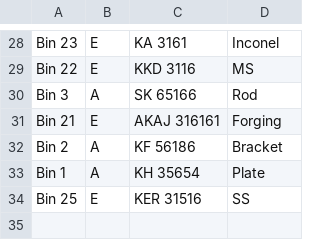
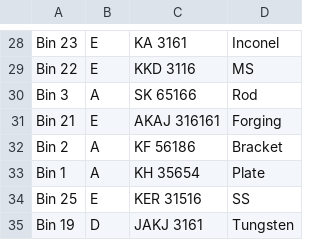
Before and after one commit to decisiontft/qr-code, a CSV file: data.csv, drawn as a sheet; only a part is shown, gaps mark what is left out.

Commit message:
Update file

```diff
--- a/data.csv
+++ b/data.csv
@@ -34 +34,2 @@ Bin 1,A,KH 35654,Plate
 Bin 25,E,KER 31516,SS
+Bin 19,D,JAKJ 3161,Tungsten
```
